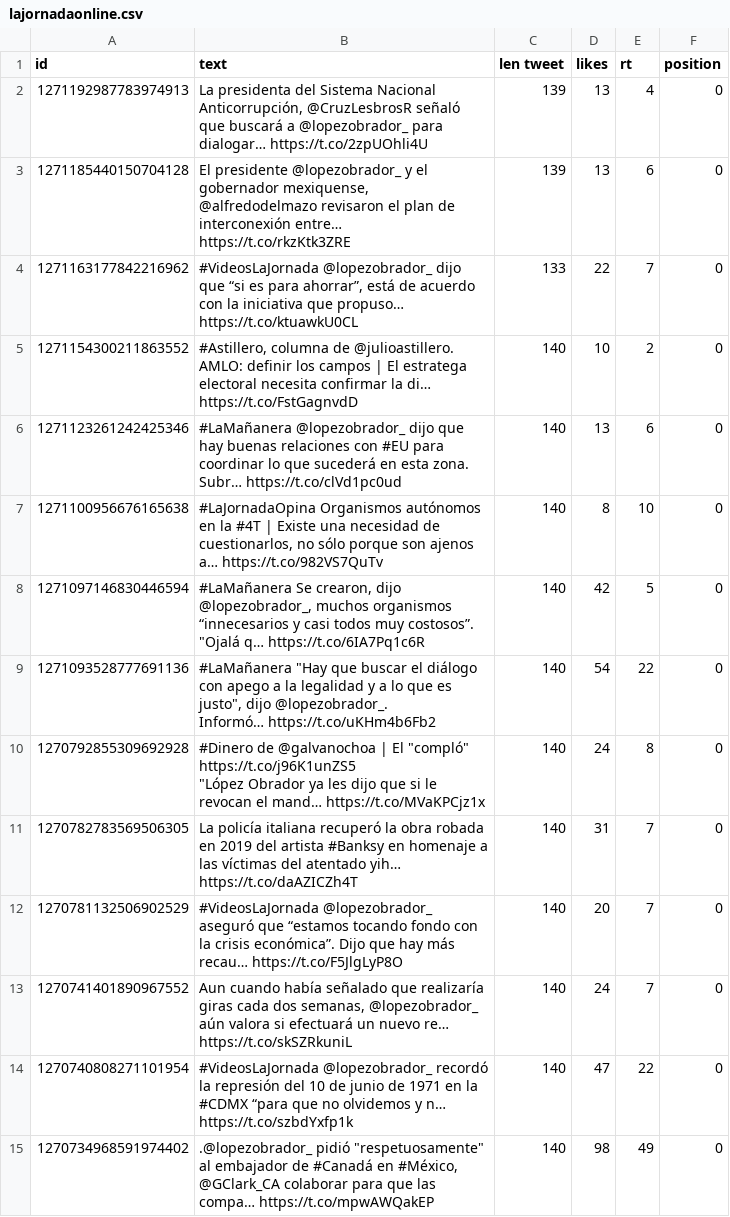
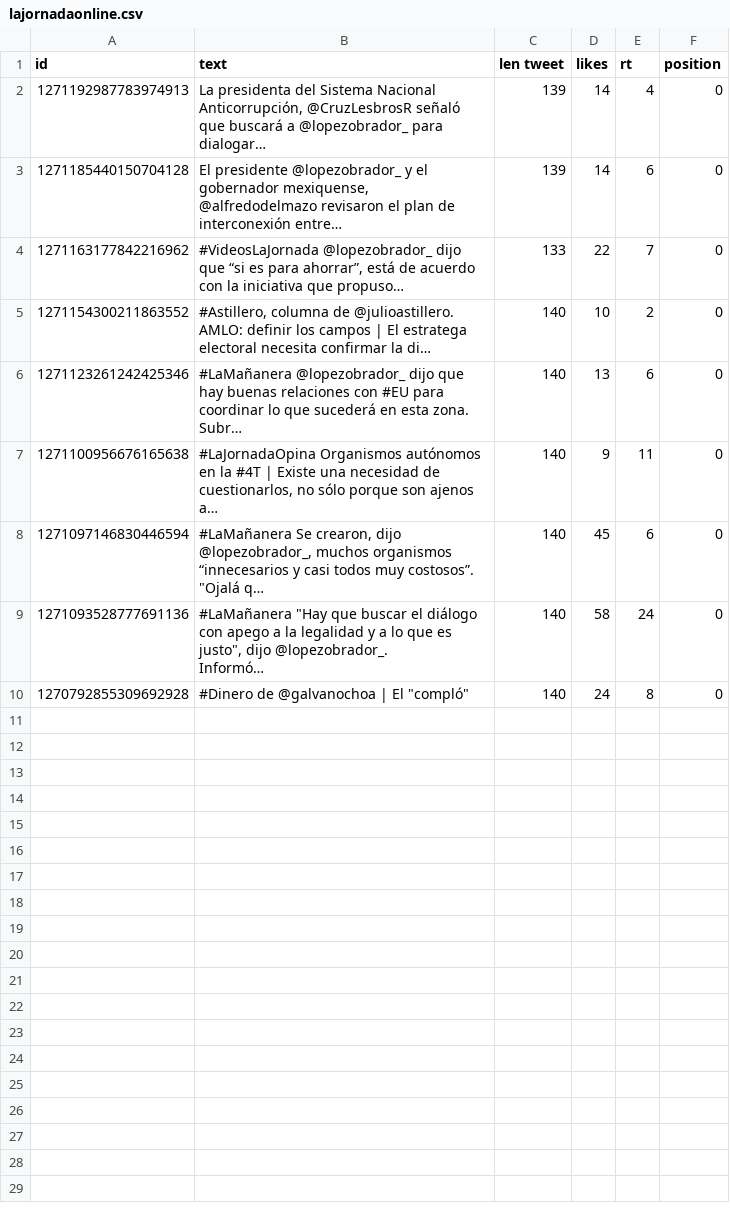
Before and after one commit to memoherreraacosta/PoliticalSentimentAnalysis, a CSV file: DatosFuentes/lajornadaonline.csv, drawn as a sheet.

```diff
--- a/DatosFuentes/lajornadaonline.csv
+++ b/DatosFuentes/lajornadaonline.csv
@@ -1,21 +1,14 @@
 id,text,len tweet,likes,rt,position
-1271192987783974913,"La presidenta del Sistema Nacional Anticorrupción, @CruzLesbrosR señaló que buscará a @lopezobrador_ para dialogar… https://t.co/2zpUOhli4U",139,13,4,0
-1271185440150704128,"El presidente @lopezobrador_  y el gobernador mexiquense, @alfredodelmazo revisaron el plan de interconexión entre… https://t.co/rkzKtk3ZRE",139,13,6,0
-1271163177842216962,"#VideosLaJornada @lopezobrador_ dijo que “si es para ahorrar”, está de acuerdo con la iniciativa que propuso… https://t.co/ktuawkU0CL",133,22,7,0
-1271154300211863552,"#Astillero, columna de @julioastillero.
-
-AMLO: definir los campos | El estratega electoral necesita confirmar la di… https://t.co/FstGagnvdD",140,10,2,0
-1271123261242425346,#LaMañanera @lopezobrador_ dijo que hay buenas relaciones con #EU para coordinar lo que sucederá en esta zona. Subr… https://t.co/clVd1pc0ud,140,13,6,0
-1271100956676165638,"#LaJornadaOpina Organismos autónomos en la #4T | Existe una necesidad de cuestionarlos, no sólo porque son ajenos a… https://t.co/982VS7QuTv",140,8,10,0
-1271097146830446594,"#LaMañanera Se crearon, dijo @lopezobrador_,  muchos organismos “innecesarios y casi todos muy costosos”.
-""Ojalá q… https://t.co/6IA7Pq1c6R",140,42,5,0
-1271093528777691136,"#LaMañanera ""Hay que buscar el diálogo con apego a la legalidad y a lo que es justo"", dijo @lopezobrador_.
-Informó… https://t.co/uKHm4b6Fb2",140,54,22,0
-1270792855309692928,"#Dinero de @galvanochoa | El ""compló"" https://t.co/j96K1unZS5
-
-""López Obrador ya les dijo que si le revocan el mand… https://t.co/MVaKPCjz1x",140,24,8,0
-1270782783569506305,La policía italiana recuperó la obra robada en 2019 del artista #Banksy en homenaje a las víctimas del atentado yih… https://t.co/daAZICZh4T,140,31,7,0
-1270781132506902529,#VideosLaJornada @lopezobrador_ aseguró que “estamos tocando fondo con la crisis económica”. Dijo que hay más recau… https://t.co/F5JlgLyP8O,140,20,7,0
-1270741401890967552,"Aun cuando había señalado que realizaría giras cada dos semanas, @lopezobrador_ aún valora si efectuará un nuevo re… https://t.co/skSZRkuniL",140,24,7,0
-1270740808271101954,#VideosLaJornada @lopezobrador_ recordó la represión del 10 de junio de 1971 en la #CDMX “para que no olvidemos y n… https://t.co/szbdYxfp1k,140,47,22,0
-1270734968591974402,".@lopezobrador_ pidió ""respetuosamente"" al embajador de #Canadá en #México, @GClark_CA colaborar para que las compa… https://t.co/mpwAWQakEP",140,98,49,0
+1271192987783974913,"La presidenta del Sistema Nacional Anticorrupción, @CruzLesbrosR señaló que buscará a @lopezobrador_ para dialogar… ",139,14,4,0
+1271185440150704128,"El presidente @lopezobrador_  y el gobernador mexiquense, @alfredodelmazo revisaron el plan de interconexión entre… ",139,14,6,0
+1271163177842216962,"#VideosLaJornada @lopezobrador_ dijo que “si es para ahorrar”, está de acuerdo con la iniciativa que propuso… ",133,22,7,0
+1271154300211863552,"#Astillero, columna de @julioastillero.
+
+AMLO: definir los campos | El estratega electoral necesita confirmar la di… ",140,10,2,0
+1271123261242425346,#LaMañanera @lopezobrador_ dijo que hay buenas relaciones con #EU para coordinar lo que sucederá en esta zona. Subr… ,140,13,6,0
+1271100956676165638,"#LaJornadaOpina Organismos autónomos en la #4T | Existe una necesidad de cuestionarlos, no sólo porque son ajenos a… ",140,9,11,0
+1271097146830446594,"#LaMañanera Se crearon, dijo @lopezobrador_,  muchos organismos “innecesarios y casi todos muy costosos”.
+""Ojalá q… ",140,45,6,0
+1271093528777691136,"#LaMañanera ""Hay que buscar el diálogo con apego a la legalidad y a lo que es justo"", dijo @lopezobrador_.
+Informó… ",140,58,24,0
+1270792855309692928,"#Dinero de @galvanochoa | El ""compló"" ",140,24,8,0
```
Also changed, not shown: DatosFuentes/CiroGomezL.csv, DatosFuentes/JLozanoA.csv, 43 other files.
